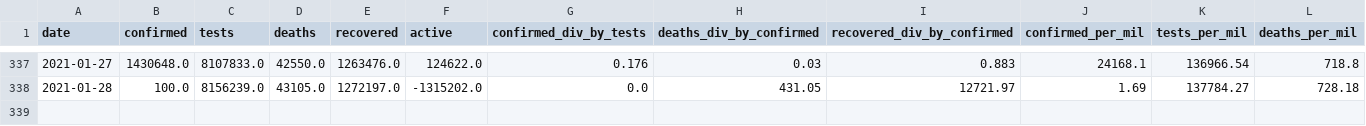
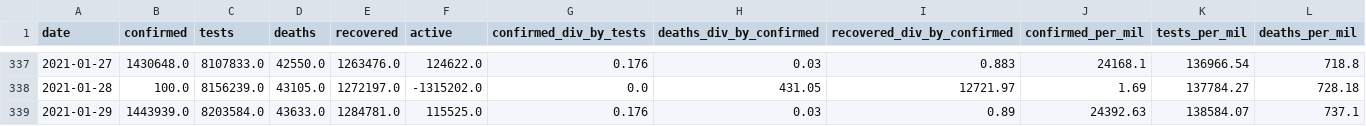
Before and after one commit to SimonRosen173/Covid19SAData_Data, a CSV file: data/sa/all_cum_data.csv, drawn as a sheet; only a part is shown, gaps mark what is left out; rows hold the shown columns only; the diff names each change by its address in the sheet, - before the commit and + after, or states it on an @@ line.

```diff
--- a/data/sa/all_cum_data.csv
+++ b/data/sa/all_cum_data.csv
+row 339: 2021-01-29 | 1443939.0 | 8203584.0 | 43633.0 | 1284781.0 | 115525.0 | 0.176 | 0.03 | 0.89 | 24392.63 | 138584.07 | 737.1
```
Also changed, not shown: data/sa/all_daily_data.csv, data/scraped/covid19za_provincial_cumulative_timeline_confirmed.csv, 6 other files.
